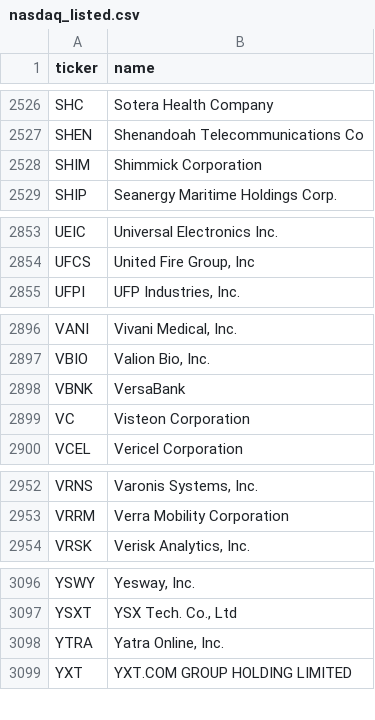
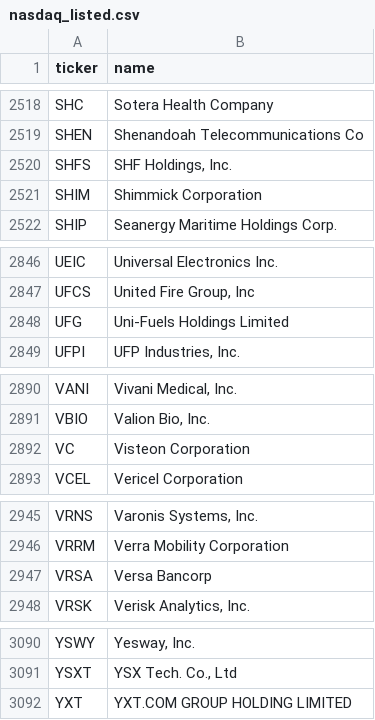
Before and after one commit to iamatownboy/make-own-money, a CSV file: data/universes/nasdaq_listed.csv, drawn as a sheet; only a part is shown, gaps mark what is left out; removed rows and columns are numbered as before the commit, all else as after; the diff covers the shown part only; the diff names each change by its address in the sheet, - before the commit and + after, or states it on an @@ line.

```diff
--- a/data/universes/nasdaq_listed.csv
+++ b/data/universes/nasdaq_listed.csv
+row 2520: SHFS | SHF Holdings, Inc.
+row 2848: UFG | Uni-Fuels Holdings Limited
-row 2898: VBNK | VersaBank
+row 2947: VRSA | Versa Bancorp
-row 3098: YTRA | Yatra Online, Inc.
```
Also changed, not shown: 1 added row and 9 removed rows elsewhere in this file, 4 other files.
